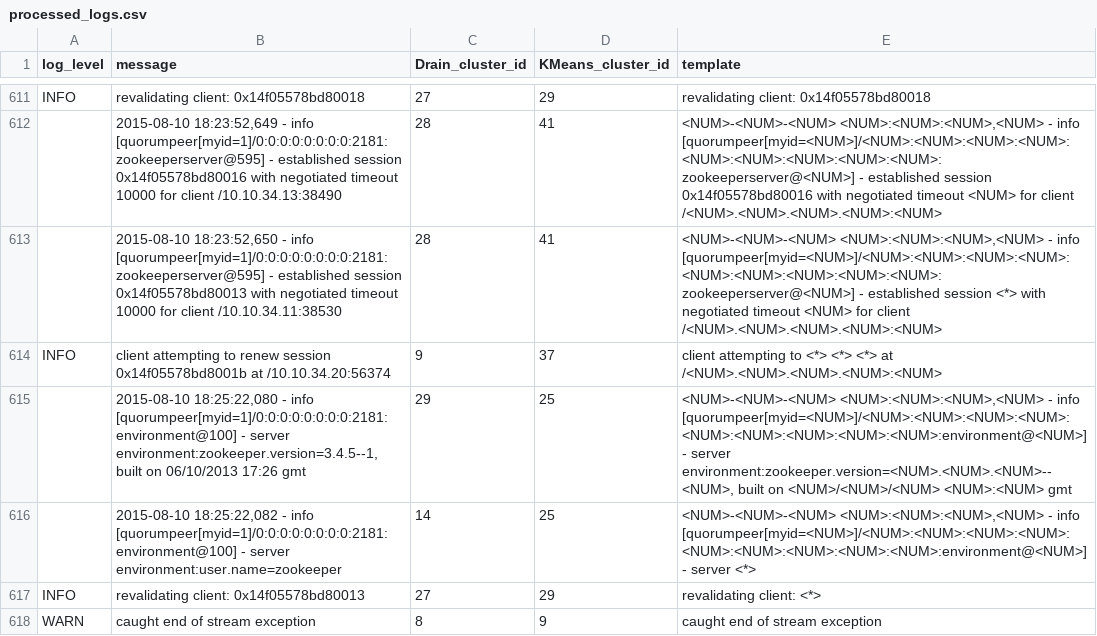
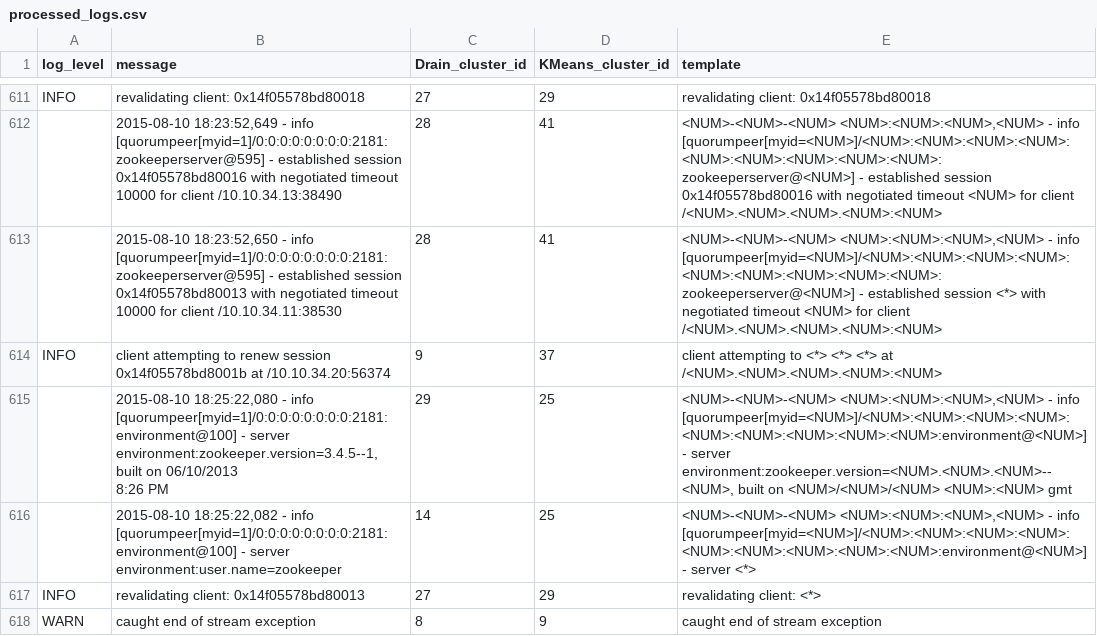
Before and after one commit to romansuh/ai-log-analysis, a CSV file: processed_logs.csv, drawn as a sheet; only a part is shown, gaps mark what is left out.

```diff
--- a/processed_logs.csv
+++ b/processed_logs.csv
@@ -614,3 +614,5 @@ INFO,revalidating client: 0x14f05578bd80018,27,29,revalidating client: 0x14f0557
 INFO,client attempting to renew session 0x14f05578bd8001b at /10.10.34.20:56374,9,37,client attempting to <*> <*> <*> at /<NUM>.<NUM>.<NUM>.<NUM>:<NUM>
-,"2015-08-10 18:25:22,080 - info  [quorumpeer[myid=1]/0:0:0:0:0:0:0:0:2181:environment@100] - server environment:zookeeper.version=3.4.5--1, built on 06/10/2013 17:26 gmt",29,25,"<NUM>-<NUM>-<NUM> <NUM>:<NUM>:<NUM>,<NUM> - info [quorumpeer[myid=<NUM>]/<NUM>:<NUM>:<NUM>:<NUM>:<NUM>:<NUM>:<NUM>:<NUM>:<NUM>:environment@<NUM>] - server environment:zookeeper.version=<NUM>.<NUM>.<NUM>--<NUM>, built on <NUM>/<NUM>/<NUM> <NUM>:<NUM> gmt"
+,"2015-08-10 18:25:22,080 - info  [quorumpeer[myid=1]/0:0:0:0:0:0:0:0:2181:environment@100] - server environment:zookeeper.version=3.4.5--1, built on 06/10/2013
+8:26 PM
+",29,25,"<NUM>-<NUM>-<NUM> <NUM>:<NUM>:<NUM>,<NUM> - info [quorumpeer[myid=<NUM>]/<NUM>:<NUM>:<NUM>:<NUM>:<NUM>:<NUM>:<NUM>:<NUM>:<NUM>:environment@<NUM>] - server environment:zookeeper.version=<NUM>.<NUM>.<NUM>--<NUM>, built on <NUM>/<NUM>/<NUM> <NUM>:<NUM> gmt"
 ,"2015-08-10 18:25:22,082 - info  [quorumpeer[myid=1]/0:0:0:0:0:0:0:0:2181:environment@100] - server environment:user.name=zookeeper",14,25,"<NUM>-<NUM>-<NUM> <NUM>:<NUM>:<NUM>,<NUM> - info [quorumpeer[myid=<NUM>]/<NUM>:<NUM>:<NUM>:<NUM>:<NUM>:<NUM>:<NUM>:<NUM>:<NUM>:environment@<NUM>] - server <*>"
```
Also changed, not shown: 2 other files.
